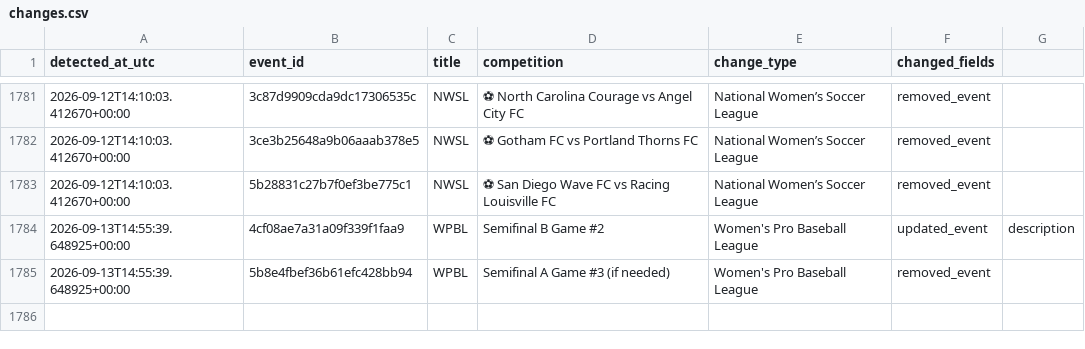
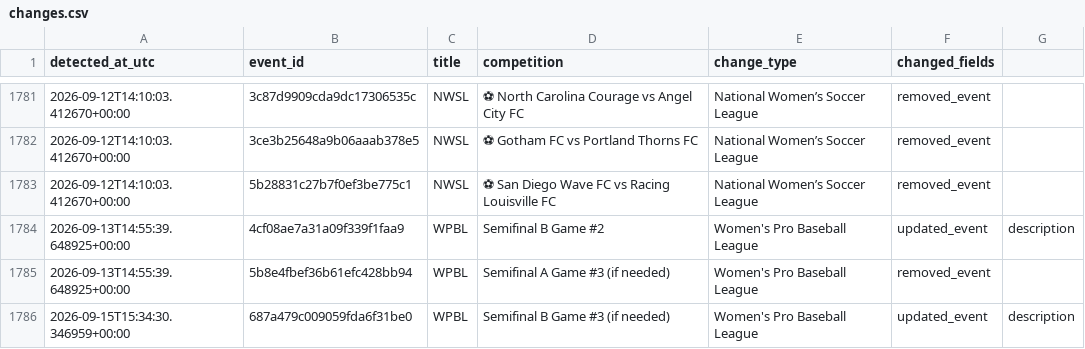
Before and after one commit to lemon-pie-now/her-match-automation, a CSV file: data/changes.csv, drawn as a sheet; only a part is shown, gaps mark what is left out; the diff names each change by its address in the sheet, - before the commit and + after, or states it on an @@ line.

```diff
--- a/data/changes.csv
+++ b/data/changes.csv
+row 1786: 2026-09-15T15:34:30.346959+00:00 | 687a479c009059fda6f31be0 | WPBL | Semifinal B Game #3 (if needed) | Women's Pro Baseball League | updated_event | description
```
Also changed, not shown: data/events.csv, 2 other files.
